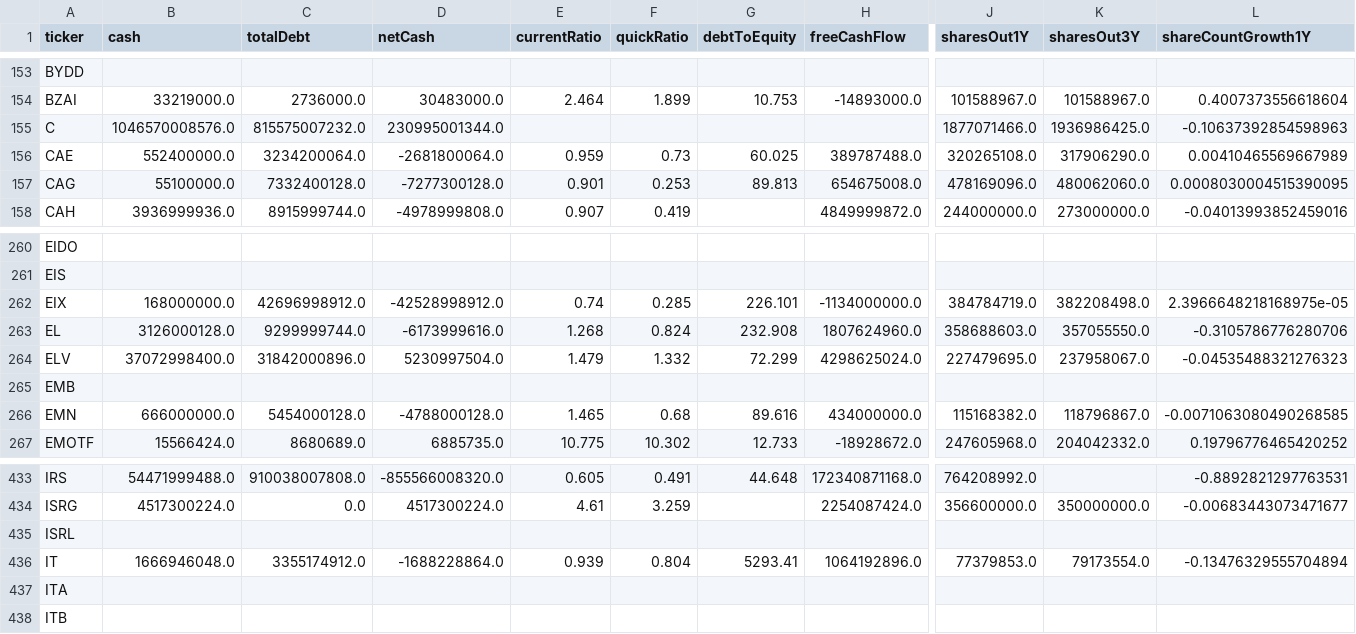
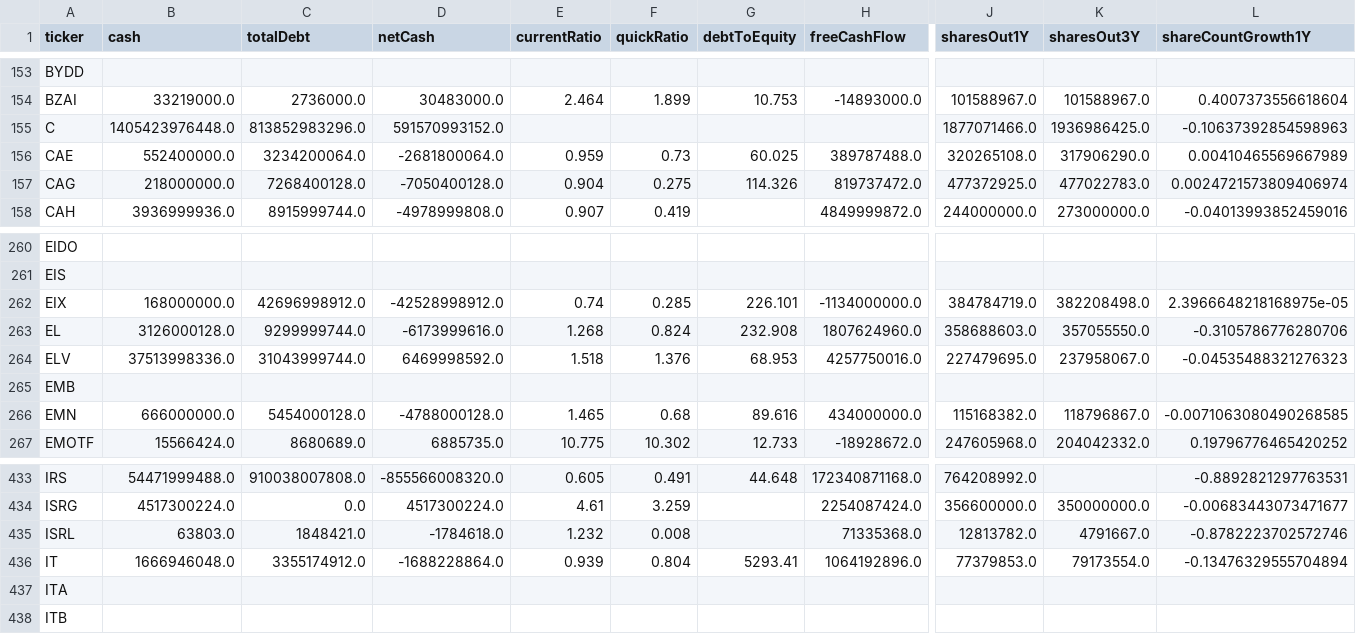
Before and after one commit to aport550/majorah-data, a CSV file: data/stock_balance_sheet_dilution.csv, drawn as a sheet; only a part is shown, gaps mark what is left out; the diff covers the shown part only; the diff names each change by its address in the sheet, - before the commit and + after, or states it on an @@ line.

```diff
--- a/data/stock_balance_sheet_dilution.csv
+++ b/data/stock_balance_sheet_dilution.csv
-B155 (cash): 1046570008576.0
+B155 (cash): 1405423976448.0
-C155 (totalDebt): 815575007232.0
+C155 (totalDebt): 813852983296.0
-D155 (netCash): 230995001344.0
+D155 (netCash): 591570993152.0
-B157 (cash): 55100000.0
+B157 (cash): 218000000.0
-C157 (totalDebt): 7332400128.0
+C157 (totalDebt): 7268400128.0
-D157 (netCash): -7277300128.0
+D157 (netCash): -7050400128.0
-E157 (currentRatio): 0.901
+E157 (currentRatio): 0.904
-F157 (quickRatio): 0.253
+F157 (quickRatio): 0.275
-G157 (debtToEquity): 89.813
+G157 (debtToEquity): 114.326
-H157 (freeCashFlow): 654675008.0
+H157 (freeCashFlow): 819737472.0
-J157 (sharesOut1Y): 478169096.0
+J157 (sharesOut1Y): 477372925.0
-K157 (sharesOut3Y): 480062060.0
+K157 (sharesOut3Y): 477022783.0
-L157 (shareCountGrowth1Y): 0.0008030004515390095
+L157 (shareCountGrowth1Y): 0.0024721573809406974
-B264 (cash): 37072998400.0
+B264 (cash): 37513998336.0
-C264 (totalDebt): 31842000896.0
+C264 (totalDebt): 31043999744.0
-D264 (netCash): 5230997504.0
+D264 (netCash): 6469998592.0
-E264 (currentRatio): 1.479
+E264 (currentRatio): 1.518
-F264 (quickRatio): 1.332
+F264 (quickRatio): 1.376
-G264 (debtToEquity): 72.299
+G264 (debtToEquity): 68.953
-H264 (freeCashFlow): 4298625024.0
+H264 (freeCashFlow): 4257750016.0
-B435 (cash): (empty)
+B435 (cash): 63803.0
-C435 (totalDebt): (empty)
+C435 (totalDebt): 1848421.0
-D435 (netCash): (empty)
+D435 (netCash): -1784618.0
-E435 (currentRatio): (empty)
+E435 (currentRatio): 1.232
-F435 (quickRatio): (empty)
+F435 (quickRatio): 0.008
-H435 (freeCashFlow): (empty)
+H435 (freeCashFlow): 71335368.0
-J435 (sharesOut1Y): (empty)
+J435 (sharesOut1Y): 12813782.0
-K435 (sharesOut3Y): (empty)
+K435 (sharesOut3Y): 4791667.0
-L435 (shareCountGrowth1Y): (empty)
+L435 (shareCountGrowth1Y): -0.8782223702572746
```
Also changed, not shown: 69 edited cells elsewhere in this file, data/macro_dimension_scores.csv, data/stock_macro_exposures.csv, 36 other files.
